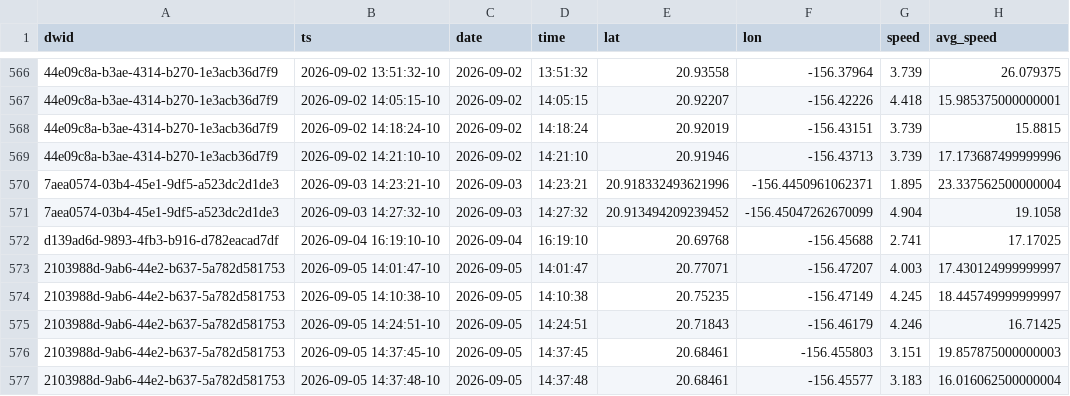
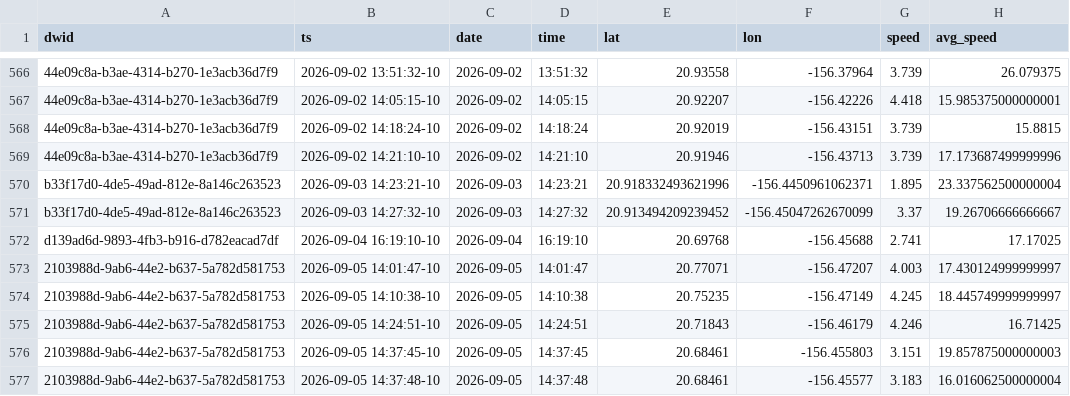
Before and after one commit to dustin/dwp, a CSV file: web/src/data/crashes.csv, drawn as a sheet; only a part is shown, gaps mark what is left out; the diff names each change by its address in the sheet, - before the commit and + after, or states it on an @@ line.

Commit message:
Reimport another older run with implausible top speed

```diff
--- a/web/src/data/crashes.csv
+++ b/web/src/data/crashes.csv
-A570:A571 (dwid): 7aea0574-03b4-45e1-9df5-a523dc2d1de3
+A570:A571 (dwid): b33f17d0-4de5-49ad-812e-8a146c263523
-G571 (speed): 4.904
+G571 (speed): 3.37
-H571 (avg_speed): 19.1058
+H571 (avg_speed): 19.26706666666667
```
Also changed, not shown: web/src/data/runs.csv.
